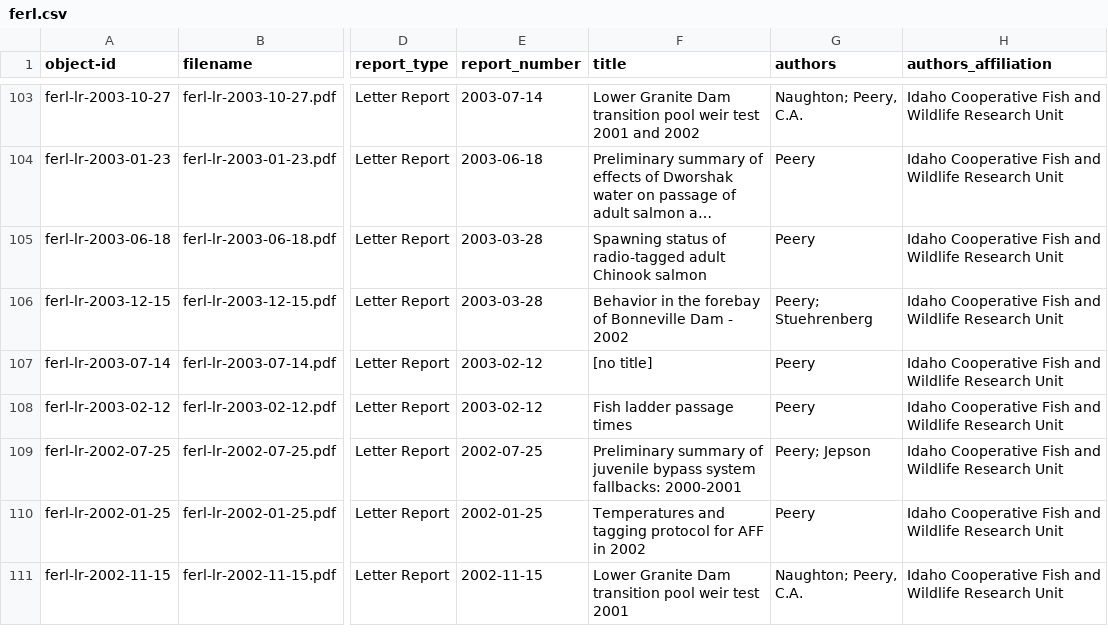
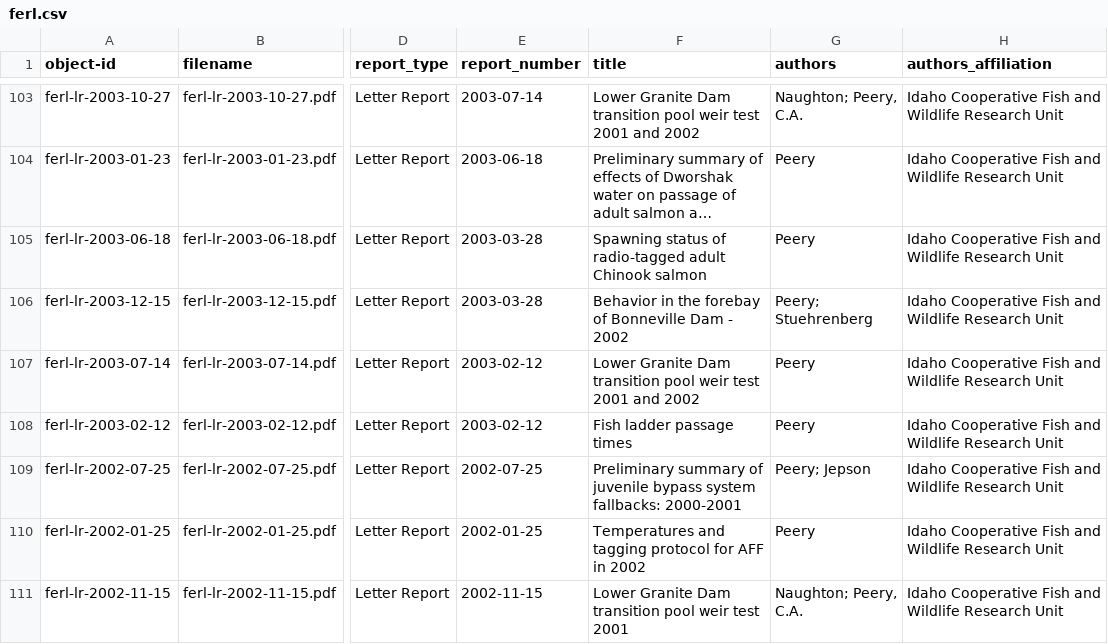
Before and after one commit to uidaholib/FERL_source, a CSV file: _data/ferl.csv, drawn as a sheet; only a part is shown, gaps mark what is left out; long unchanged cells end in …; the diff names each change by its address in the sheet, - before the commit and + after, or states it on an @@ line.

Commit message:
add title to [no title] item

```diff
--- a/_data/ferl.csv
+++ b/_data/ferl.csv
-F107 (title): [no title]
+F107 (title): Lower Granite Dam transition pool weir test 2001 and 2002
```
